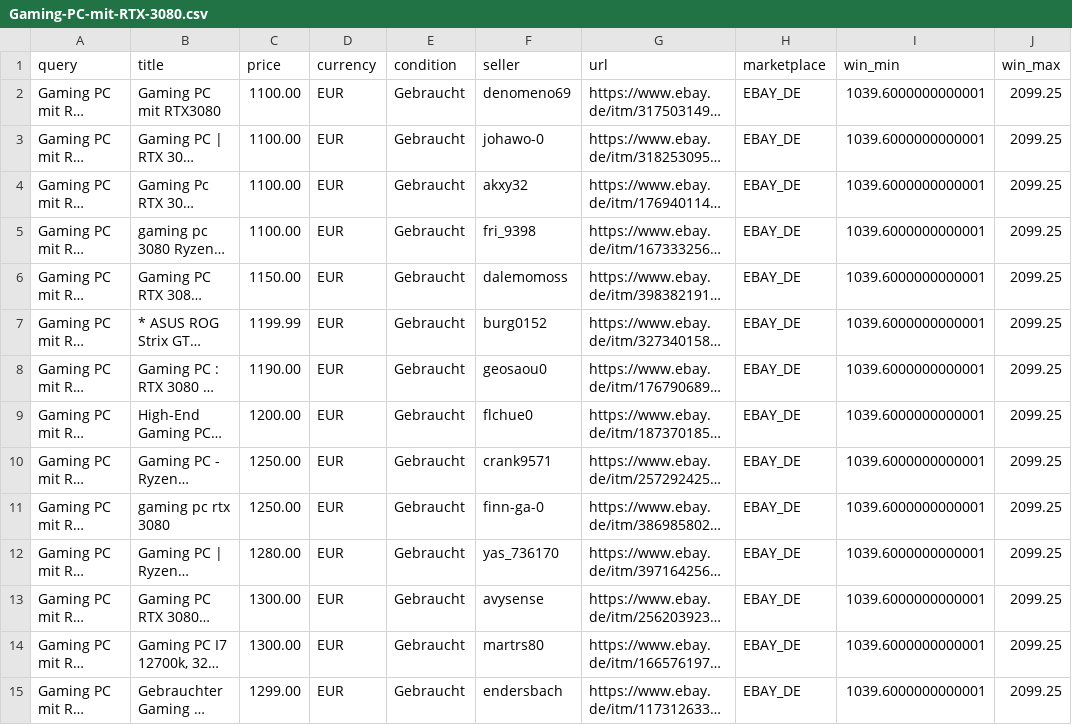
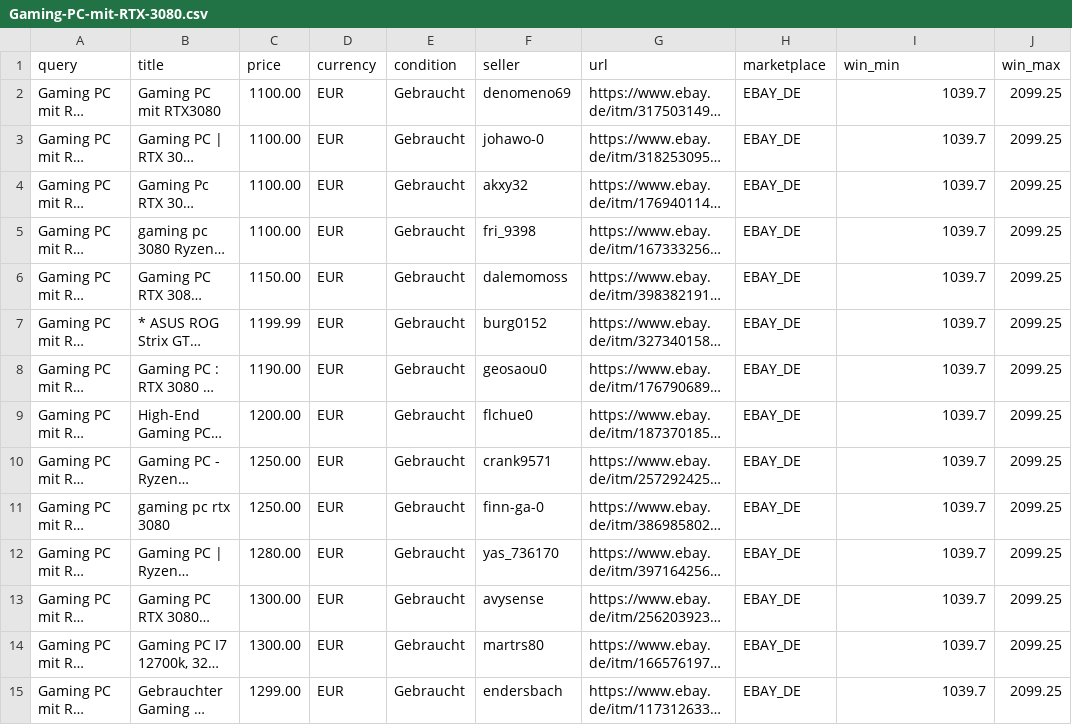
Before and after one commit to aicologne/aic-hardware-deals, a CSV file: site/data/deals/Gaming-PC-mit-RTX-3080.csv, drawn as a sheet; only a part is shown; long unchanged cells end in …; the diff covers the shown part only; the diff names each change by its address in the sheet, - before the commit and + after, or states it on an @@ line.

```diff
--- a/site/data/deals/Gaming-PC-mit-RTX-3080.csv
+++ b/site/data/deals/Gaming-PC-mit-RTX-3080.csv
-I2:I15 (win_min): 1039.6000000000001
+I2:I15 (win_min): 1039.7
```
Also changed, not shown: 2 added rows, 2 removed rows and 38 edited cells elsewhere in this file, site/data/deals/Dell-Precision-7920-Tower.csv, site/data/deals/HP-Z8-G4-Workstation.csv, 40 other files.
